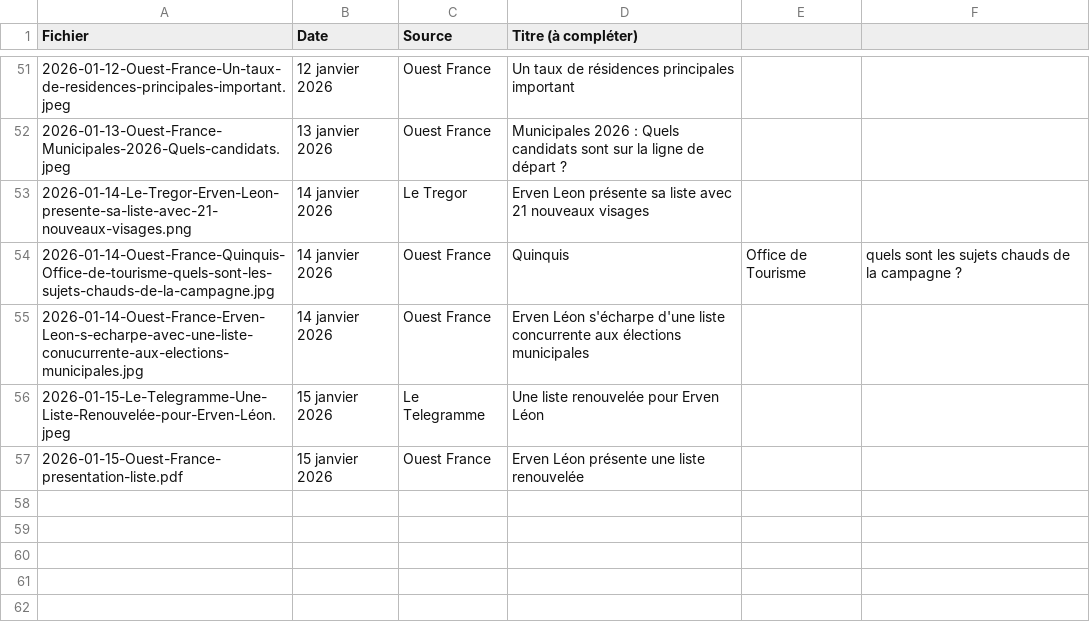
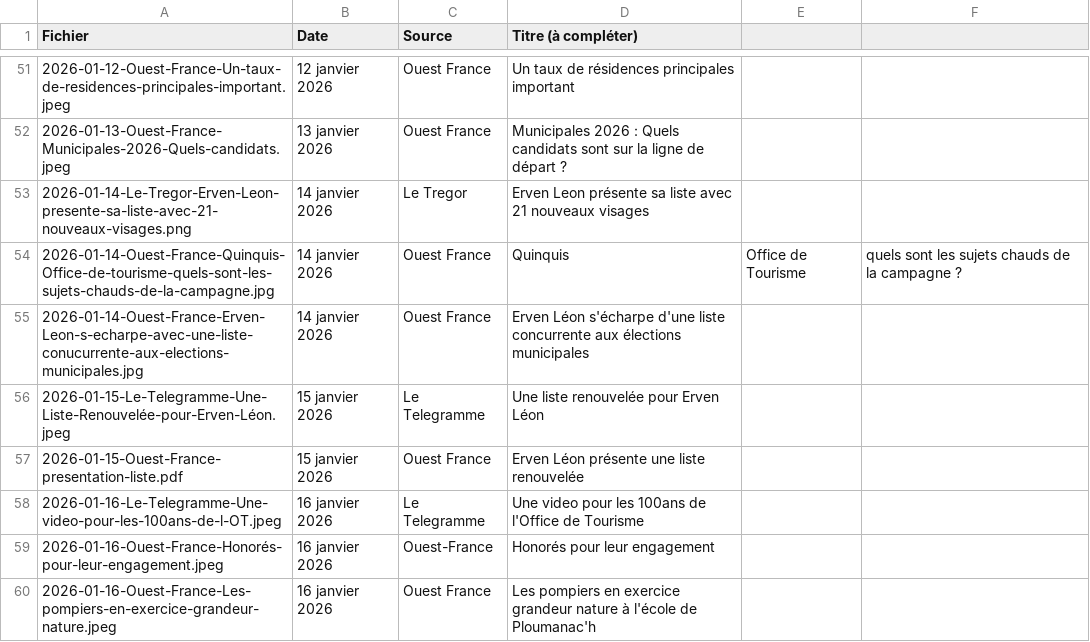
Before and after one commit to art-et-code/bvap2026-site, a CSV file: a-publier/articles_presse.csv, drawn as a sheet; only a part is shown, gaps mark what is left out; the diff names each change by its address in the sheet, - before the commit and + after, or states it on an @@ line.

```diff
--- a/a-publier/articles_presse.csv
+++ b/a-publier/articles_presse.csv
+row 58: 2026-01-16-Le-Telegramme-Une-video-pour-les-100ans-de-l-OT.jpeg | 16 janvier 2026 | Le Telegramme | Une video pour les 100ans de l'Office de Tourisme
+row 59: 2026-01-16-Ouest-France-Honorés-pour-leur-engagement.jpeg | 16 janvier 2026 | Ouest-France | Honorés pour leur engagement
+row 60: 2026-01-16-Ouest-France-Les-pompiers-en-exercice-grandeur-nature.jpeg | 16 janvier 2026 | Ouest France | Les pompiers en exercice grandeur nature à l'école de Ploumanac'h
```
Also changed, not shown: a-publier/BVAP2026_Equipe_corrige.csv, 1 other file.
